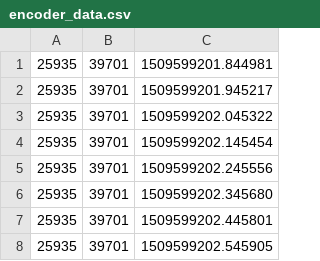
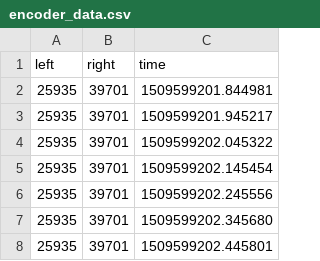
Before and after one commit to PHIL-MQP/phil, a CSV file: recorded_sensor_data/data_capture_11_02_01:09:00/encoder_data.csv, drawn as a sheet; only a part is shown; the shorter side is filled out with more unchanged rows.

```diff
--- a/recorded_sensor_data/data_capture_11_02_01:09:00/encoder_data.csv
+++ b/recorded_sensor_data/data_capture_11_02_01:09:00/encoder_data.csv
@@ -1 +1,2 @@
+left,right,time
 25935,39701,1509599201.844981
```
Also changed, not shown: recorded_sensor_data/data_capture_11_02_01:09:00/ins_data.csv, recorded_sensor_data/data_capture_11_02_01:09:00/interpolated_data.csv, 2 other files.
